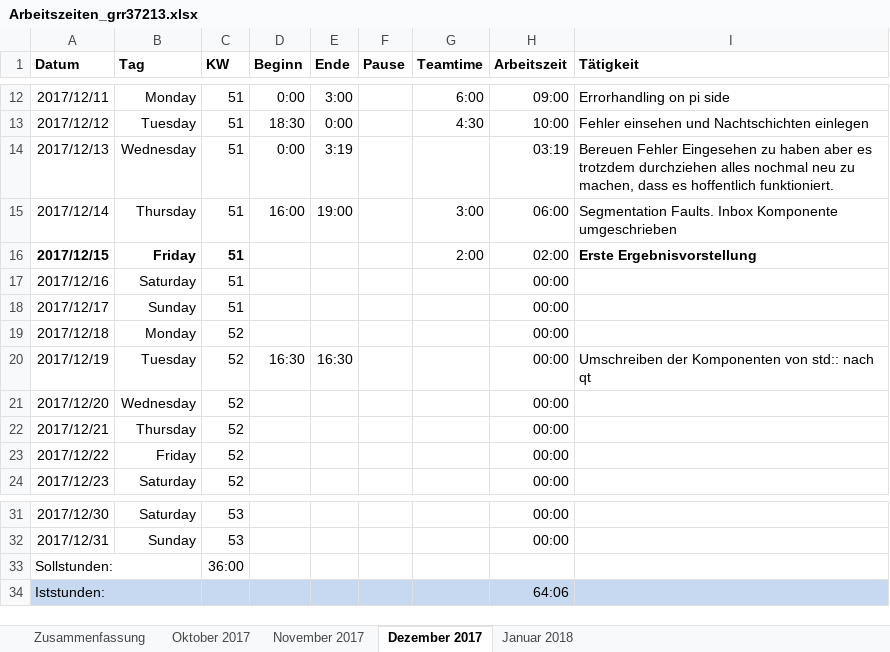
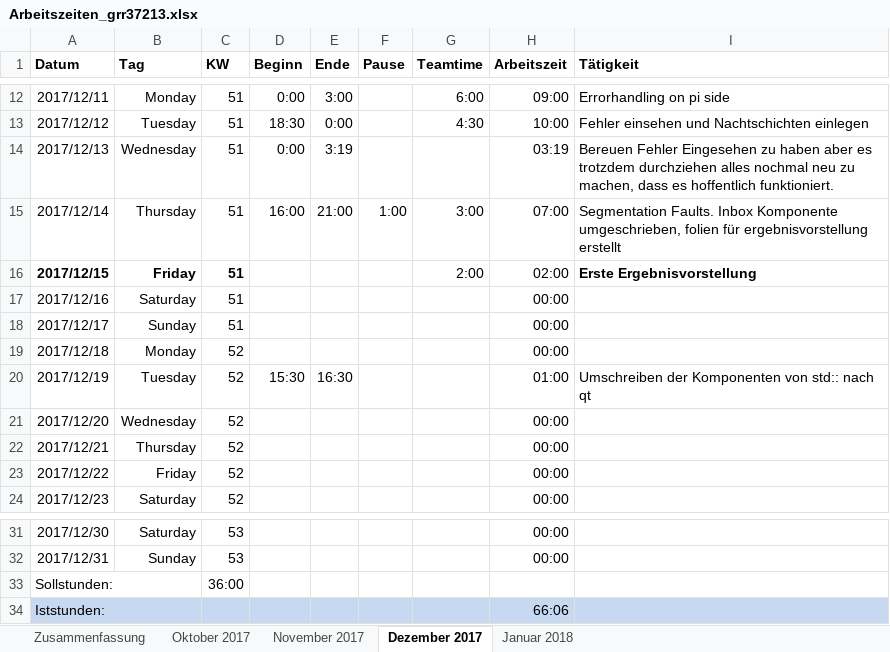
Before and after one commit to scd42636/DT_WS1718_02_StarCar, an Excel workbook: dokumentation/arbeitszeiten/Arbeitszeiten_grr37213.xlsx, sheet Dezember 2017, drawn as a sheet; only a part is shown, gaps mark what is left out; values as stored, in another font and other column widths than the file's, no borders; conditional formats not drawn; the diff names each change by its address in the sheet, - before the commit and + after, or states it on an @@ line.

Commit message:
arbeitszeit

```diff
--- a/dokumentation/arbeitszeiten/Arbeitszeiten_grr37213.xlsx (sheet Dezember 2017)
+++ b/dokumentation/arbeitszeiten/Arbeitszeiten_grr37213.xlsx (sheet Dezember 2017)
-E15 (Ende): 19:00
+E15 (Ende): 21:00
-F15 (Pause): (empty)
+F15 (Pause): 1:00
-H15 (Arbeitszeit): 06:00
+H15 (Arbeitszeit): 07:00
-I15 (Tätigkeit): …Inbox Komponente umgeschrieben
+I15 (Tätigkeit): …Inbox Komponente umgeschrieben, folien für ergebnisvorstellung erstellt
-D20 (Beginn): 16:30
+D20 (Beginn): 15:30
-H20 (Arbeitszeit): 00:00
+H20 (Arbeitszeit): 01:00
-H34 (Arbeitszeit): 64:06
+H34 (Arbeitszeit): 66:06
```
Also changed, not shown: sheet Januar 2018, sheet Zusammenfassung.
